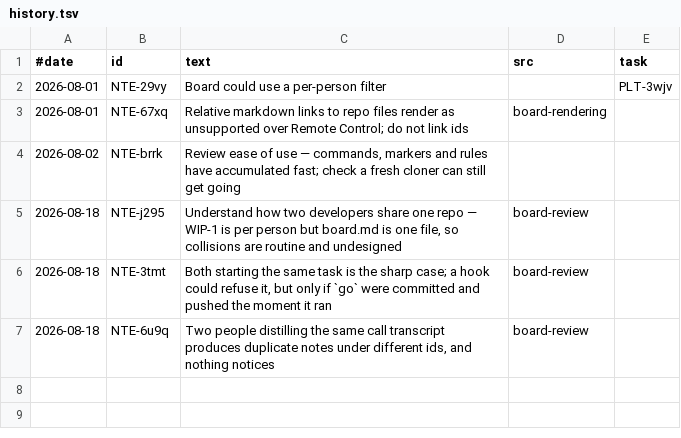
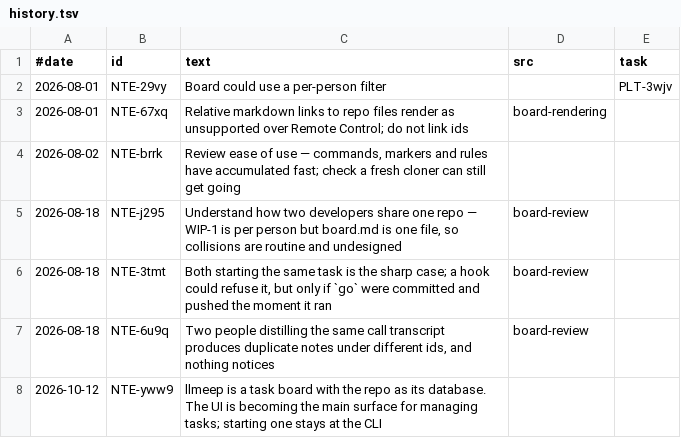
Before and after one commit to stewartmegaw/llmeep, a TSV file: llmeep/notes/_tooling/history.tsv, drawn as a sheet; the diff names each change by its address in the sheet, - before the commit and + after, or states it on an @@ line.

```diff
--- a/llmeep/notes/_tooling/history.tsv
+++ b/llmeep/notes/_tooling/history.tsv
+row 8: 2026-10-12 | NTE-yww9 | llmeep is a task board with the repo as its database. The UI is becoming the main surface for managing tasks; starting one stays at the CLI
```
Also changed, not shown: llmeep/tasks/_tooling/history.tsv, 3 other files.
